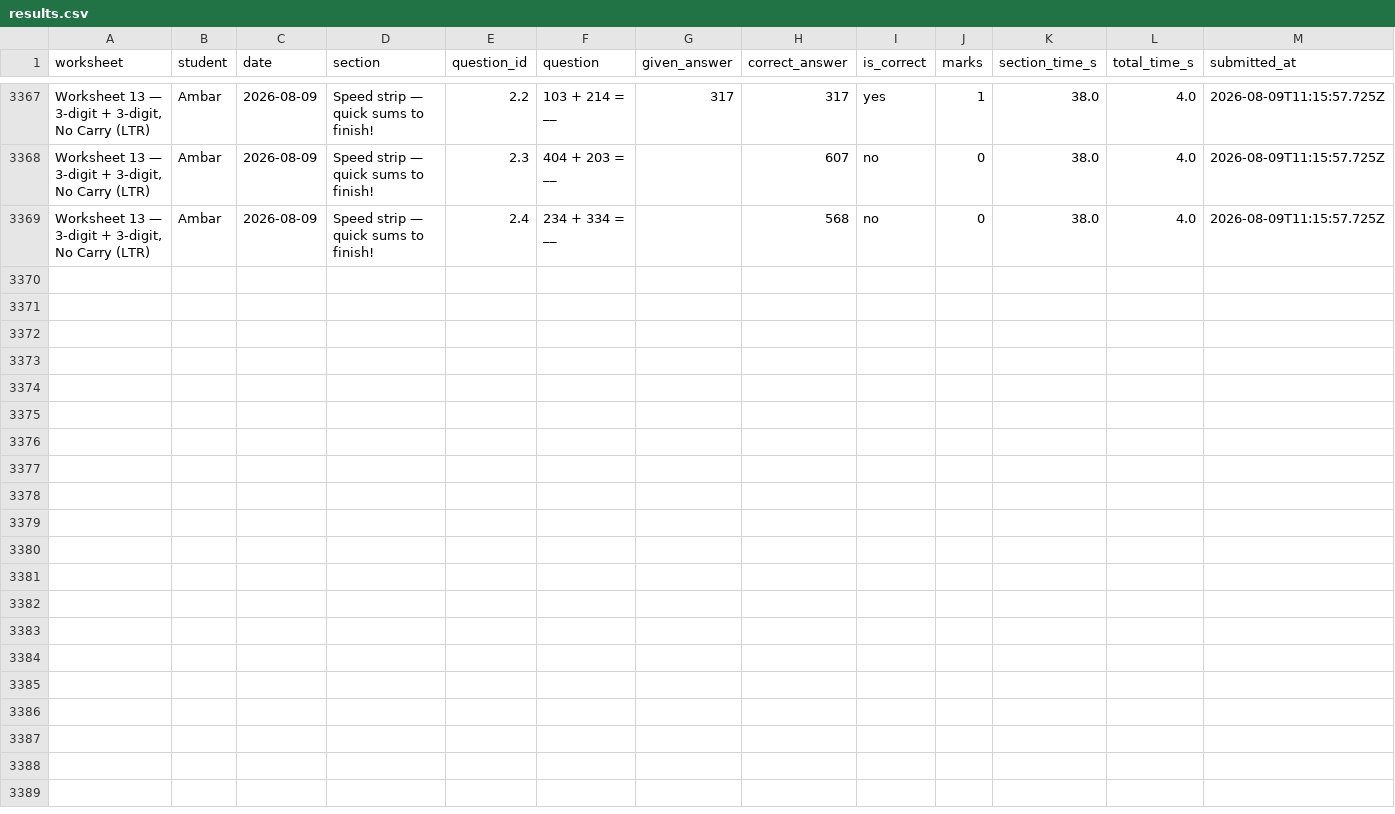
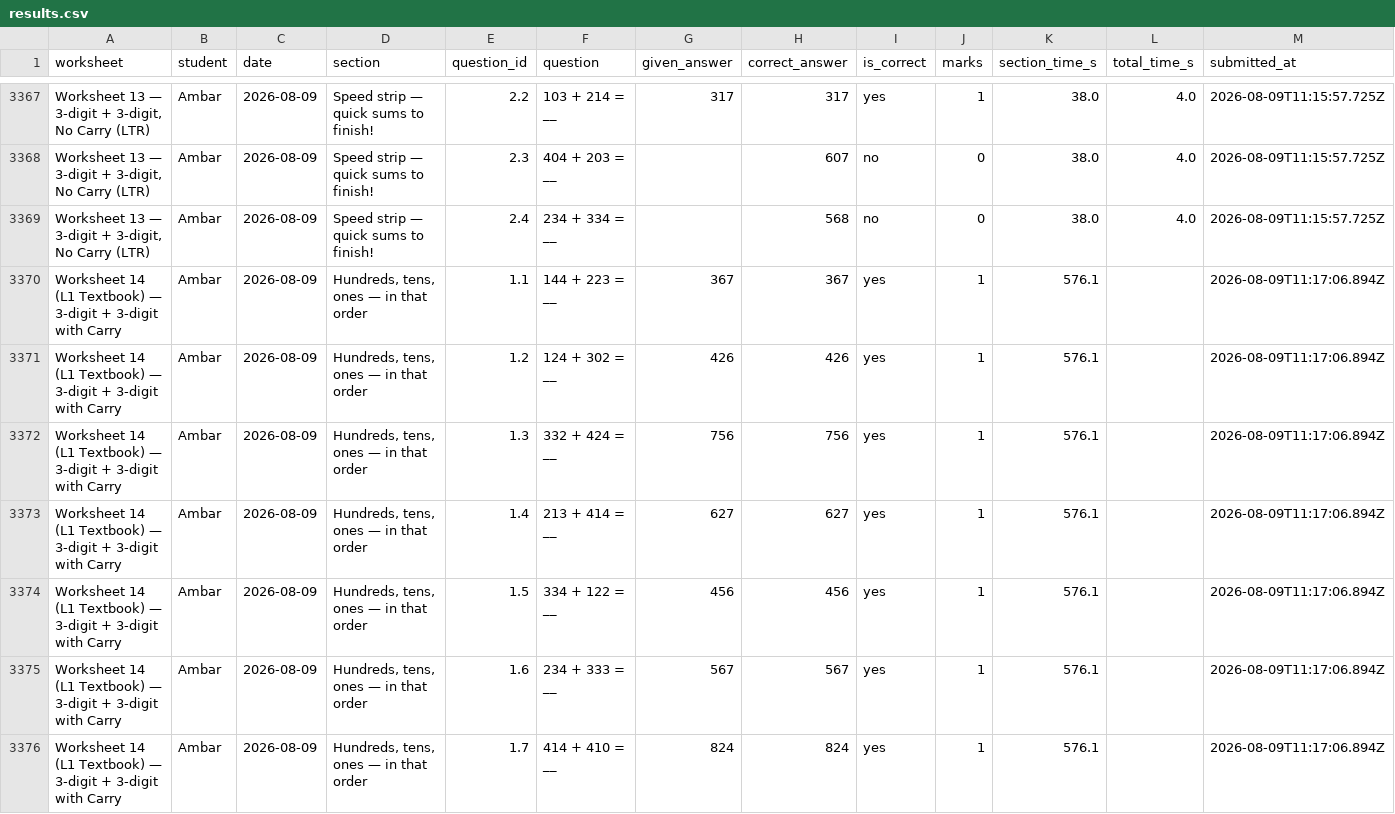
Before and after one commit to guneetkaur/worksheets-bidi, a CSV file: results/results.csv, drawn as a sheet; only a part is shown, gaps mark what is left out; the diff covers the shown part only.

Commit message:
results: Worksheet 14 (L1 Textbook) — 3-digit + 3-digit with Carry (2026-08-09)

```diff
--- a/results/results.csv
+++ b/results/results.csv
@@ -3369 +3369,8 @@
 "Worksheet 13 — 3-digit + 3-digit, No Carry (LTR)","Ambar","2026-08-09","Speed strip — quick sums to finish!","2.4","234 + 334 = __","","568","no","0","38.0","4.0","2026-08-09T11:15:57.725Z"
+"Worksheet 14 (L1 Textbook) — 3-digit + 3-digit with Carry","Ambar","2026-08-09","Hundreds, tens, ones — in that order","1.1","144 + 223 = __","367","367","yes","1","576.1","","2026-08-09T11:17:06.894Z"
+"Worksheet 14 (L1 Textbook) — 3-digit + 3-digit with Carry","Ambar","2026-08-09","Hundreds, tens, ones — in that order","1.2","124 + 302 = __","426","426","yes","1","576.1","","2026-08-09T11:17:06.894Z"
+"Worksheet 14 (L1 Textbook) — 3-digit + 3-digit with Carry","Ambar","2026-08-09","Hundreds, tens, ones — in that order","1.3","332 + 424 = __","756","756","yes","1","576.1","","2026-08-09T11:17:06.894Z"
+"Worksheet 14 (L1 Textbook) — 3-digit + 3-digit with Carry","Ambar","2026-08-09","Hundreds, tens, ones — in that order","1.4","213 + 414 = __","627","627","yes","1","576.1","","2026-08-09T11:17:06.894Z"
+"Worksheet 14 (L1 Textbook) — 3-digit + 3-digit with Carry","Ambar","2026-08-09","Hundreds, tens, ones — in that order","1.5","334 + 122 = __","456","456","yes","1","576.1","","2026-08-09T11:17:06.894Z"
+"Worksheet 14 (L1 Textbook) — 3-digit + 3-digit with Carry","Ambar","2026-08-09","Hundreds, tens, ones — in that order","1.6","234 + 333 = __","567","567","yes","1","576.1","","2026-08-09T11:17:06.894Z"
+"Worksheet 14 (L1 Textbook) — 3-digit + 3-digit with Carry","Ambar","2026-08-09","Hundreds, tens, ones — in that order","1.7","414 + 410 = __","824","824","yes","1","576.1","","2026-08-09T11:17:06.894Z"
```
Also changed, not shown: 7 added rows elsewhere in this file.
